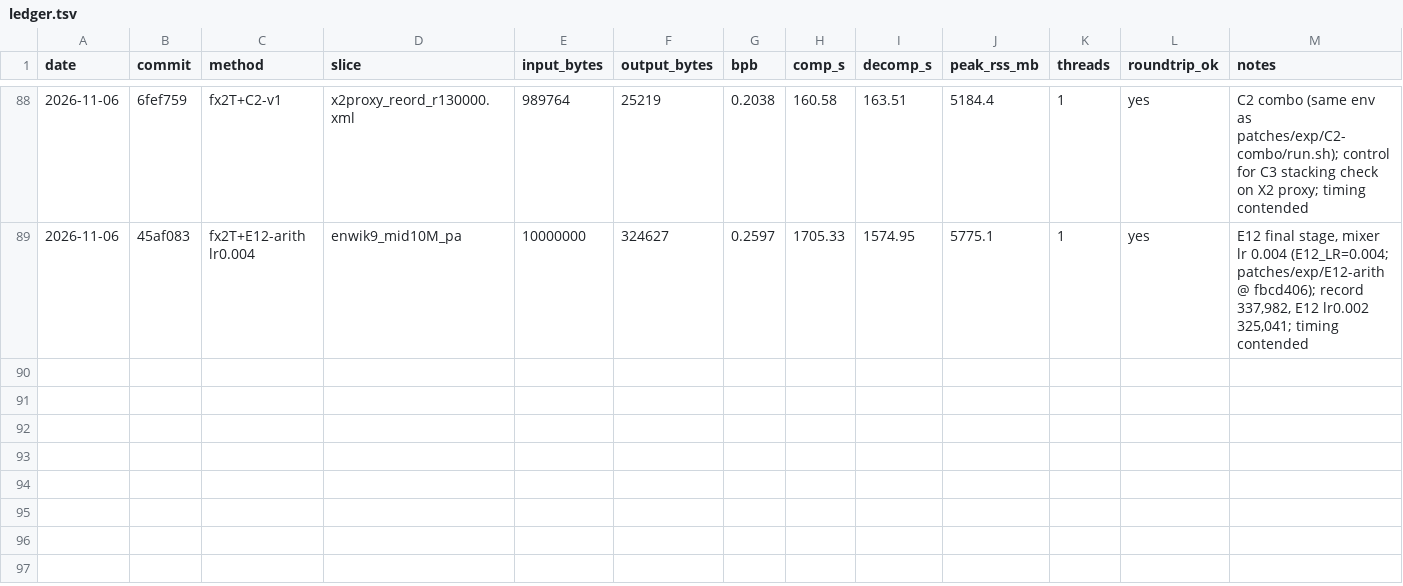
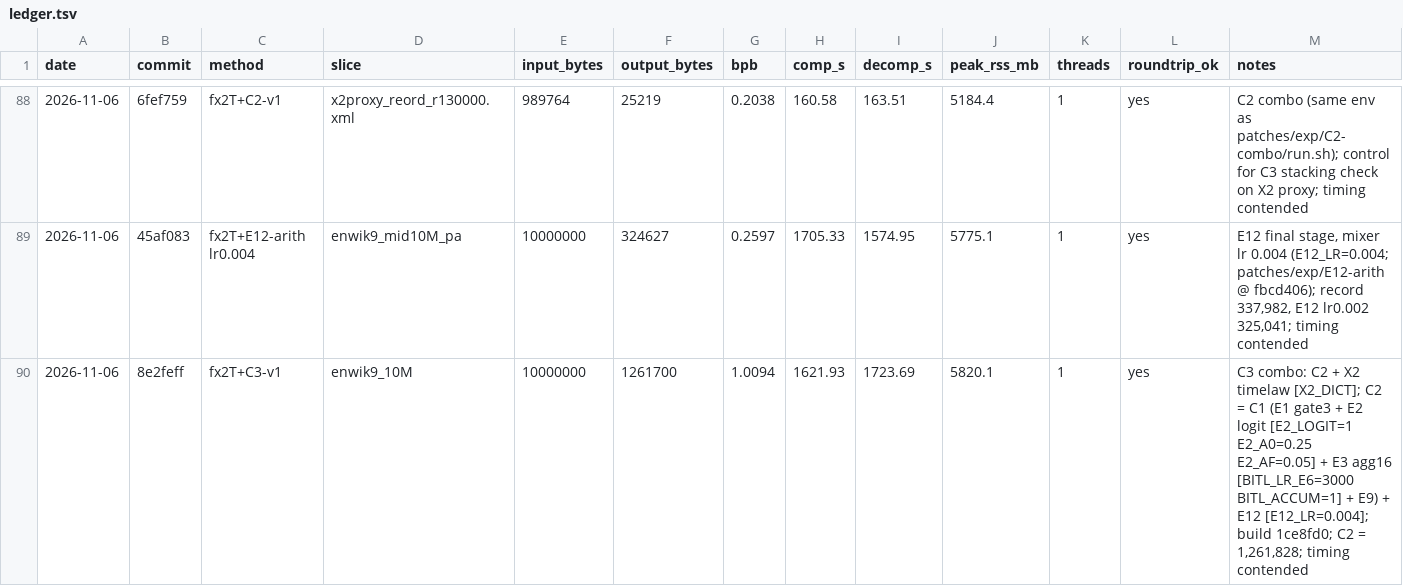
Before and after one commit to majax7714/sub100mil, a TSV file: results/ledger.tsv, drawn as a sheet; only a part is shown, gaps mark what is left out; the diff names each change by its address in the sheet, - before the commit and + after, or states it on an @@ line.

```diff
--- a/results/ledger.tsv
+++ b/results/ledger.tsv
+row 90: 2026-11-06 | 8e2feff | fx2T+C3-v1 | enwik9_10M | 10000000 | 1261700 | 1.0094 | 1621.93 | 1723.69 | 5820.1 | 1 | yes | C3 combo: C2 + X2 timelaw [X2_DICT]; C2 = C1 (E1 gate3 + E2 logit [E2_LOGIT=1 E2_A0=0.25 E2_AF=0.05] + E3 agg16 [BITL_LR_E6=3000 BITL_ACCUM=1] + E9) + E12 [E12_LR=0.004]; build 1ce8fd0; C2 = 1,261,828; timing contended
```
